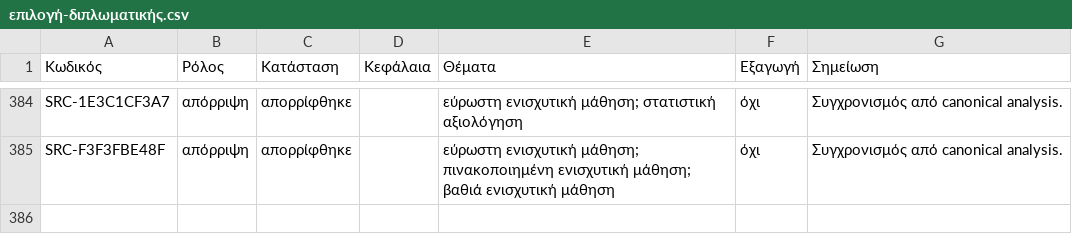
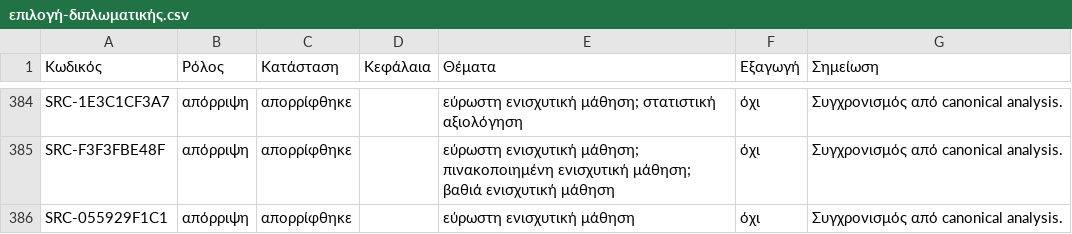
Before and after one commit to MariosGiannakaras/ThesisBibliography, a CSV file: κατάλογος/επιλογή-διπλωματικής.csv, drawn as a sheet; only a part is shown, gaps mark what is left out; the diff names each change by its address in the sheet, - before the commit and + after, or states it on an @@ line.

```diff
--- a/κατάλογος/επιλογή-διπλωματικής.csv
+++ b/κατάλογος/επιλογή-διπλωματικής.csv
+row 386: SRC-055929F1C1 | απόρριψη | απορρίφθηκε |  | εύρωστη ενισχυτική μάθηση | όχι | Συγχρονισμός από canonical analysis.
```
Also changed, not shown: κατάλογος/κατάσταση-αναλύσεων.csv, 1 other file.
